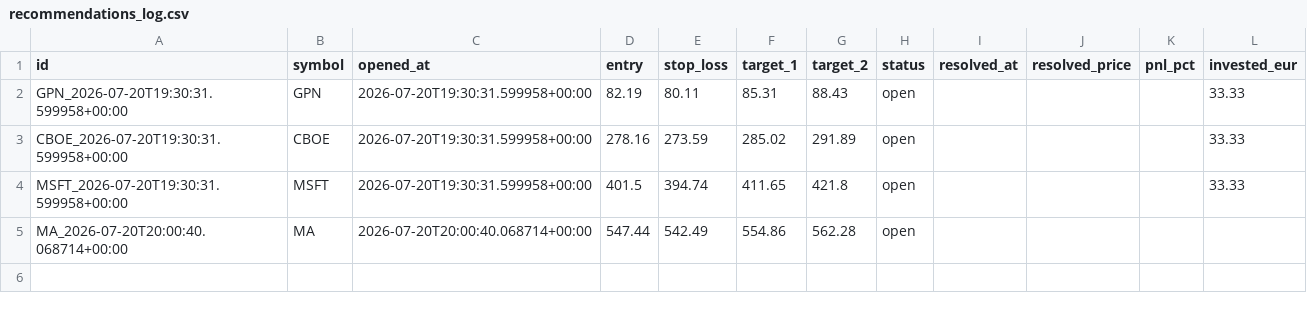
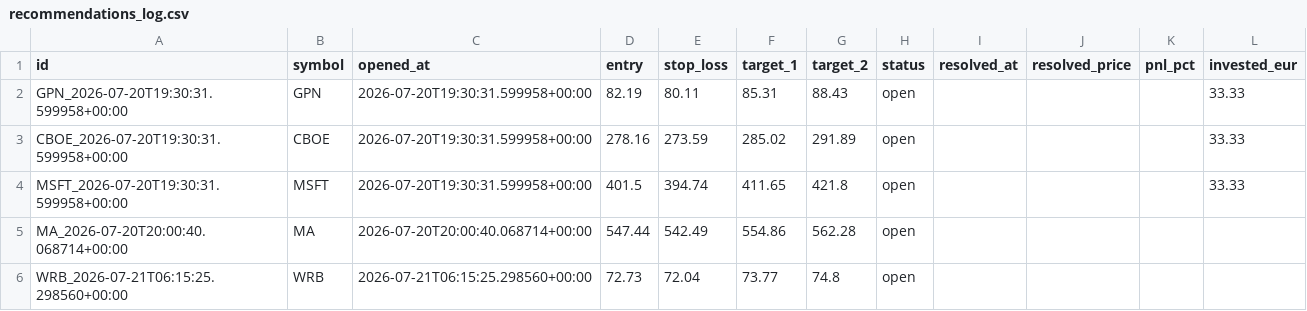
Before and after one commit to luiswolny-dot/Trading-Gehirn, a CSV file: data/recommendations_log.csv, drawn as a sheet; the diff names each change by its address in the sheet, - before the commit and + after, or states it on an @@ line.

```diff
--- a/data/recommendations_log.csv
+++ b/data/recommendations_log.csv
+row 6: WRB_2026-07-21T06:15:25.298560+00:00 | WRB | 2026-07-21T06:15:25.298560+00:00 | 72.73 | 72.04 | 73.77 | 74.8 | open
```
Also changed, not shown: 9 other files.
